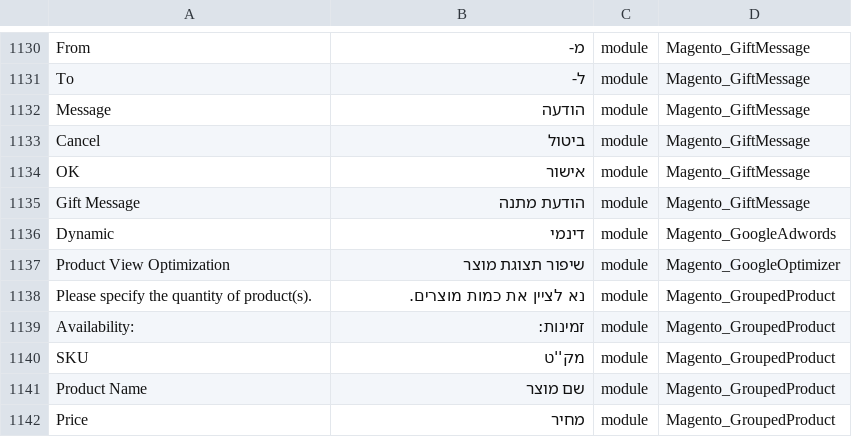
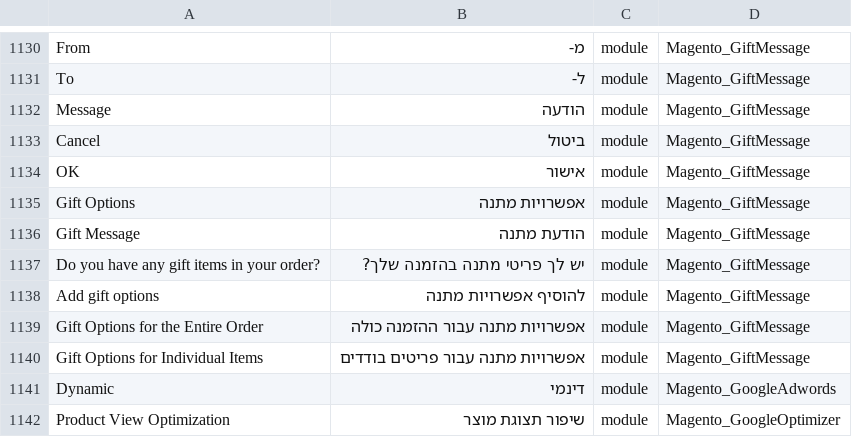
Before and after one commit to elijahb/language_he_il, a CSV file: he_IL.csv, drawn as a sheet; only a part is shown, gaps mark what is left out; the shorter side is filled out with more unchanged rows; the diff names each change by its address in the sheet, - before the commit and + after, or states it on an @@ line.

```diff
--- a/he_IL.csv
+++ b/he_IL.csv
+row 1135: Gift Options | אפשרויות מתנה | module | Magento_GiftMessage
+row 1137: Do you have any gift items in your order? | יש לך פריטי מתנה בהזמנה שלך? | module | Magento_GiftMessage
+row 1138: Add gift options | להוסיף אפשרויות מתנה | module | Magento_GiftMessage
+row 1139: Gift Options for the Entire Order | אפשרויות מתנה עבור ההזמנה כולה | module | Magento_GiftMessage
+row 1140: Gift Options for Individual Items | אפשרויות מתנה עבור פריטים בודדים | module | Magento_GiftMessage
```
Also changed, not shown: 1 other file.
